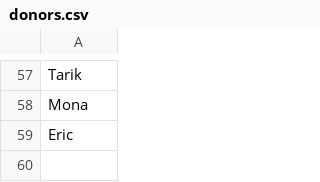
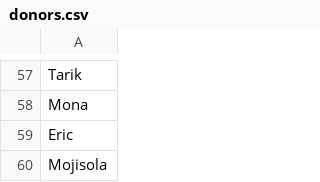
Before and after one commit to mahadevbk/courtbooking, a CSV file: donors.csv, drawn as a sheet; only a part is shown, gaps mark what is left out.

Commit message:
Update donors.csv

```diff
--- a/donors.csv
+++ b/donors.csv
@@ -59 +59,2 @@ Mona
 Eric
+Mojisola
```
